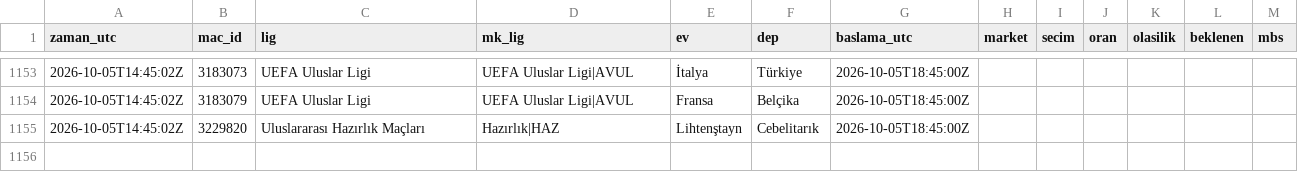
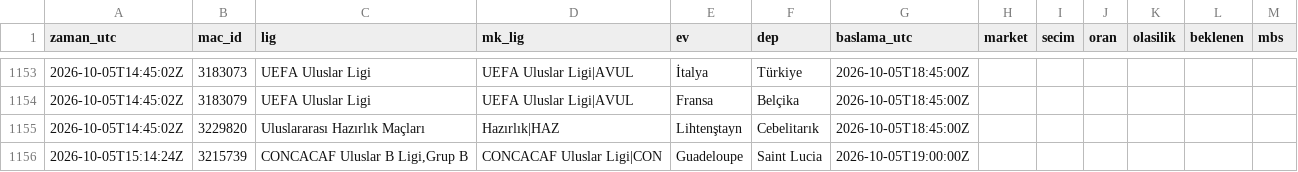
Before and after one commit to serhatblb/iddaa-analiz, a CSV file: data/tekler/2026-10.csv, drawn as a sheet; only a part is shown, gaps mark what is left out.

```diff
--- a/data/tekler/2026-10.csv
+++ b/data/tekler/2026-10.csv
@@ -1155 +1155,2 @@ zaman_utc,mac_id,lig,mk_lig,ev,dep,baslama_utc,market,secim,oran,olasilik,beklen
 2026-10-05T14:45:02Z,3229820,Uluslararası Hazırlık Maçları,Hazırlık|HAZ,Lihtenştayn,Cebelitarık,2026-10-05T18:45:00Z,,,,,,
+2026-10-05T15:14:24Z,3215739,"CONCACAF Uluslar B Ligi,Grup B",CONCACAF Uluslar Ligi|CON,Guadeloupe,Saint Lucia,2026-10-05T19:00:00Z,,,,,,
```
Also changed, not shown: data/sonuclar/2026-09.csv, data/sonuclar/2026-10.csv, 1 other file.
